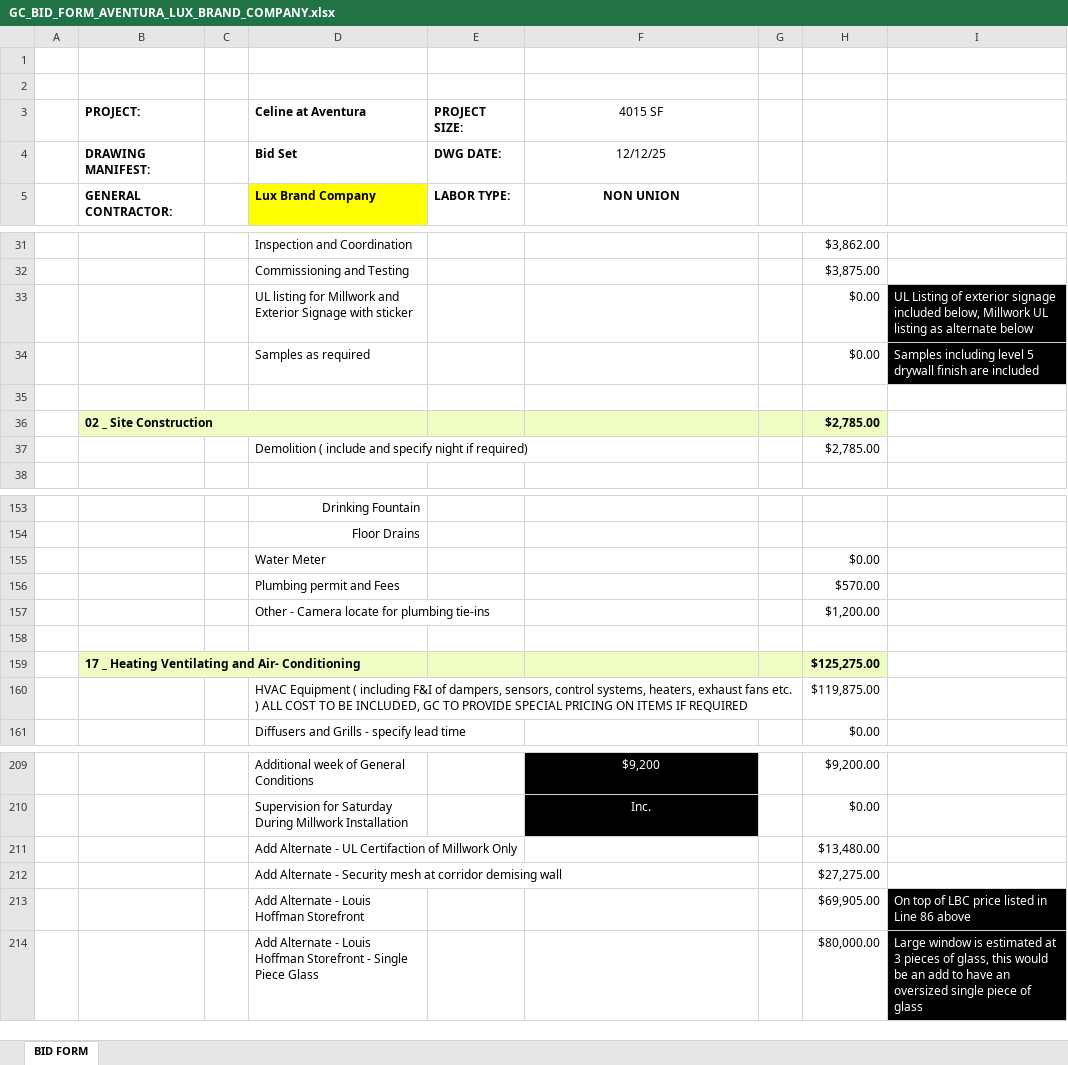
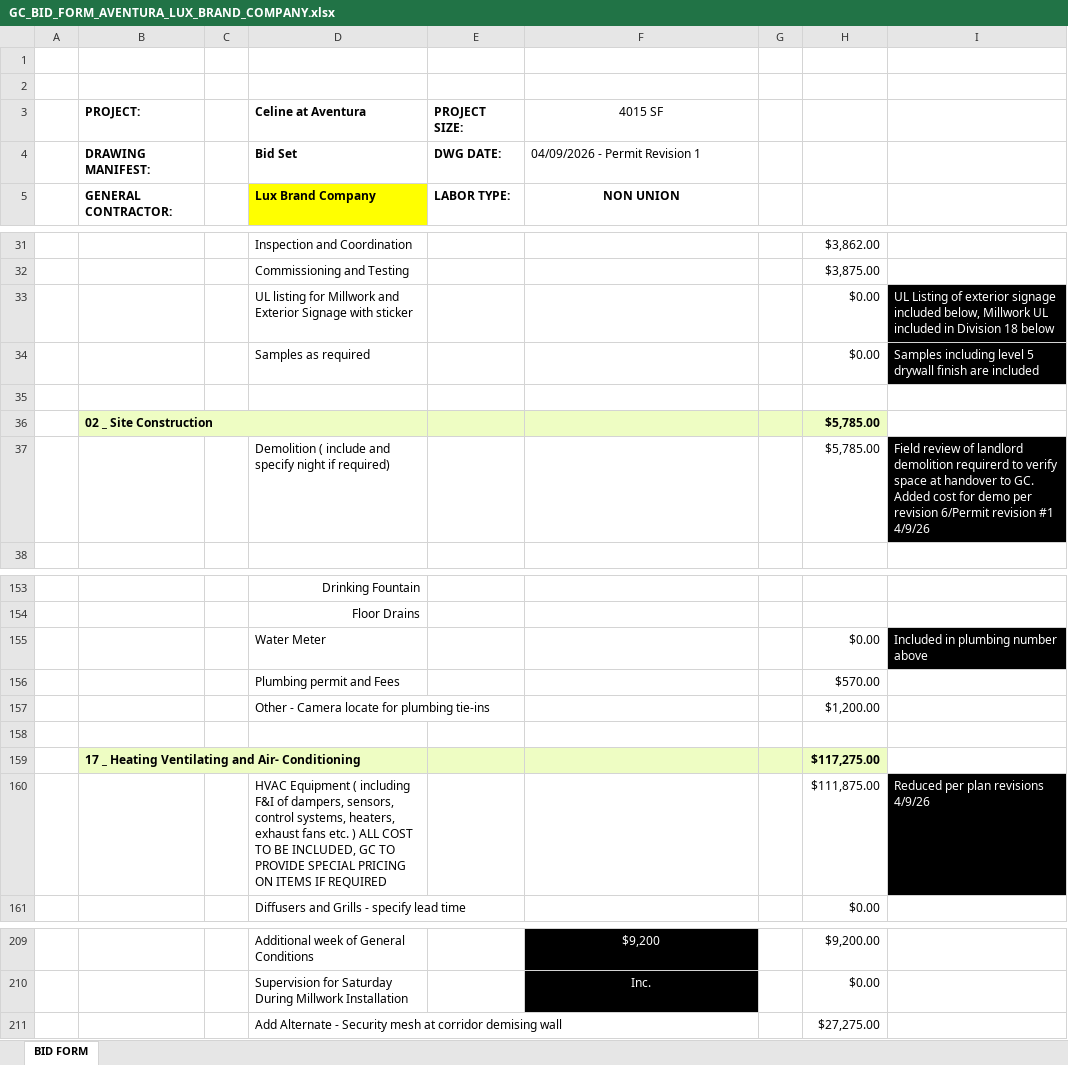
Before and after one commit to lucasoffice/lux-brand-site, an Excel workbook: celine/aventura/GC_BID_FORM_AVENTURA_LUX_BRAND_COMPANY.xlsx, sheet BID FORM, drawn as a sheet; only a part is shown, gaps mark what is left out; values as stored, in another font and other column widths than the file's, no borders; charts and pictures not drawn; removed rows and columns are numbered as before the commit, all else as after; the diff covers the shown part only; the diff names each change by its address in the sheet, - before the commit and + after, or states it on an @@ line.

Commit message:
Celine Aventura: updated GC bid form

```diff
--- a/celine/aventura/GC_BID_FORM_AVENTURA_LUX_BRAND_COMPANY.xlsx (sheet BID FORM)
+++ b/celine/aventura/GC_BID_FORM_AVENTURA_LUX_BRAND_COMPANY.xlsx (sheet BID FORM)
-F4 (4015 SF): 12/12/25
+F4 (4015 SF): 04/09/2026 - Permit Revision 1
-F4 alignment: center
+F4 alignment: left
-I33: …Millwork UL listing as alternate below
+I33: …Millwork UL included in Division 18 below
-H36: $2,785.00
+H36: $5,785.00
-row 37:  |  |  | Demolition ( include and specify night if required) |  |  |  | $2,785.00
+row 37:  |  |  | Demolition ( include and specify night if required) |  |  |  | $5,785.00 | Field review of landlord demolition requirerd to verify space at handover to GC. Added cost for demo per revision 6/Permit revision #1 4/9/26
-I155: (empty)
+I155: Included in plumbing number above
-I155 fill: none
+I155 fill: #000000
-H159: $125,275.00
+H159: $117,275.00
-row 160:  |  |  | HVAC Equipment ( including F&I of dampers, sensors, control systems, heaters, exhaust fans etc. ) ALL COST TO BE INCLUDED, GC TO PROVIDE SPECIAL PRICING ON ITEMS IF REQUIRED |  |  |  | $119,875.00
+row 160:  |  |  | HVAC Equipment ( including F&I of dampers, sensors, control systems, heaters, exhaust fans etc. ) ALL COST TO BE INCLUDED, GC TO PROVIDE SPECIAL PRICING ON ITEMS IF REQUIRED |  |  |  | $111,875.00 | Reduced per plan revisions 4/9/26
-row 211:  |  |  | Add Alternate - UL Certifaction of Millwork Only |  |  |  | $13,480.00
-row 213:  |  |  | Add Alternate - Louis Hoffman Storefront |  |  |  | $69,905.00 | On top of LBC price listed in Line 86 above
-row 214:  |  |  | Add Alternate - Louis Hoffman Storefront - Single Piece Glass |  |  |  | $80,000.00 | Large window is estimated at 3 pieces of glass, this would be an add to have an oversized single piece of glass
```
Also changed, not shown: 7 added rows, 7 removed rows, 18 edited cells and cell formats elsewhere in this sheet.
